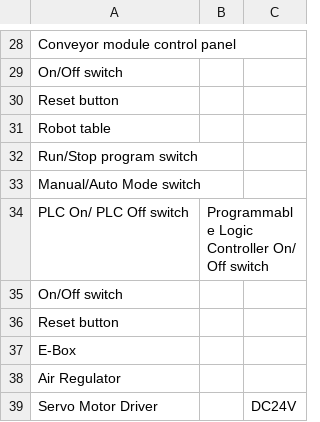
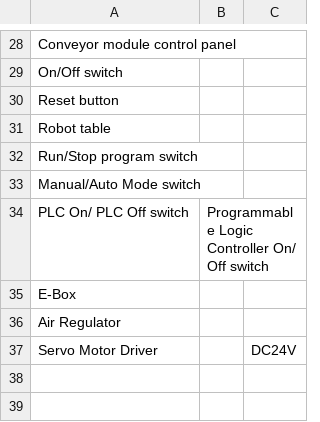
Before and after one commit to TomyLv-Mengtao/PPOP-QAS, a CSV file: Structure.csv, drawn as a sheet; only a part is shown, gaps mark what is left out.

Commit message:
Add files via upload

```diff
--- a/Structure.csv
+++ b/Structure.csv
@@ -34,4 +34,2 @@ Manual/Auto Mode switch ,,,
 PLC On/ PLC Off switch ,Programmable Logic Controller On/ Off switch ,,
-On/Off switch ,,,
-Reset button ,,,
 E-Box,,,
```
